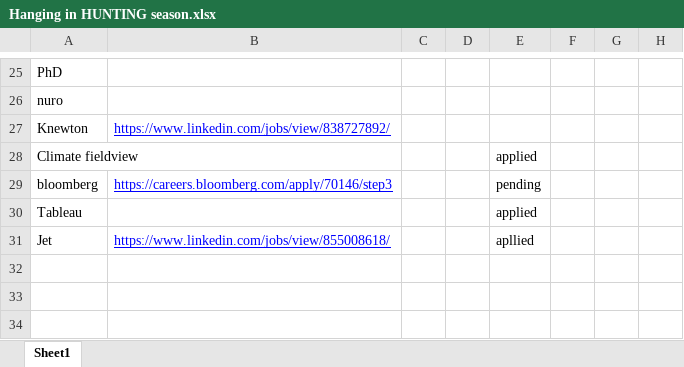
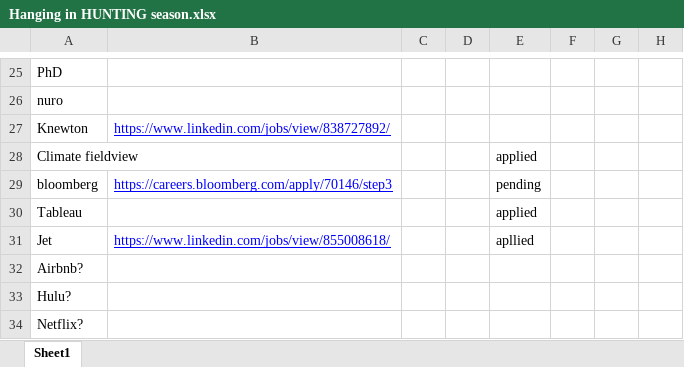
Before and after one commit to jmpu/huntingSea, an Excel workbook: Hanging in HUNTING season.xlsx, sheet Sheet1, drawn as a sheet; only a part is shown, gaps mark what is left out; values as stored, in another font and other column widths than the file's, no borders; charts and pictures not drawn; the diff names each change by its address in the sheet, - before the commit and + after, or states it on an @@ line.

Commit message:
modify spreading sheet

```diff
--- a/Hanging in HUNTING season.xlsx (sheet Sheet1)
+++ b/Hanging in HUNTING season.xlsx (sheet Sheet1)
+row 32: Airbnb?
+row 33: Hulu?
+row 34: Netflix?
```
Also changed, not shown: charts or pictures.
